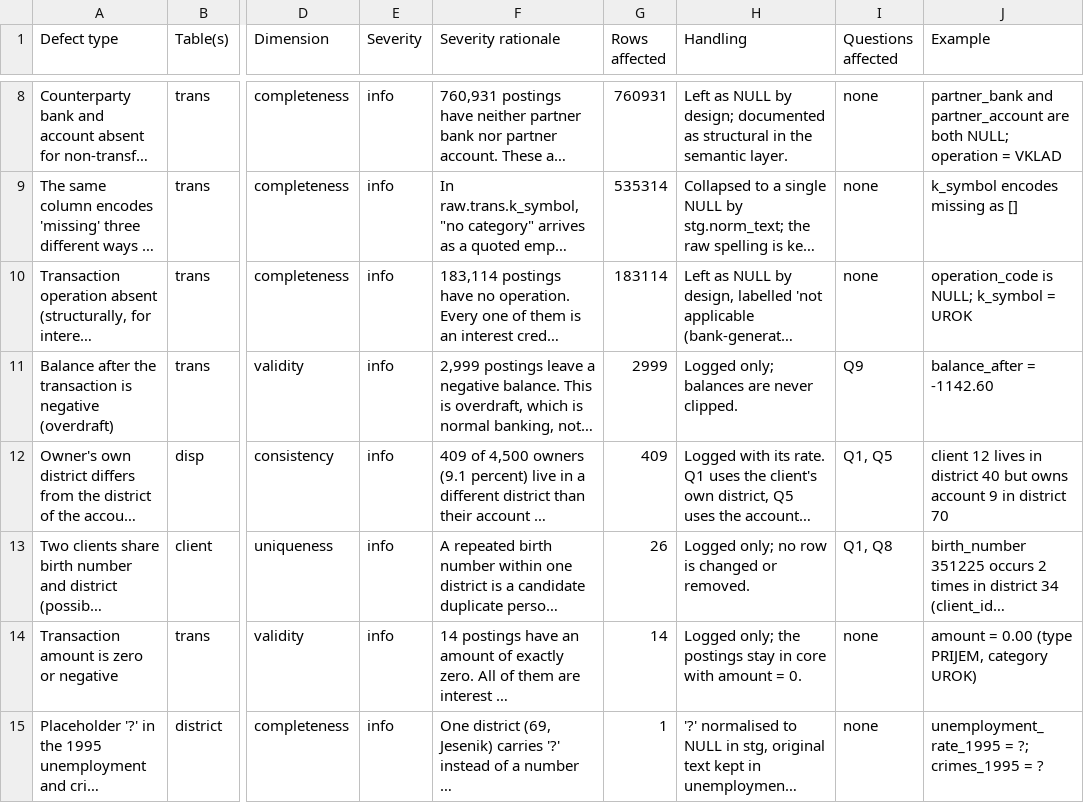
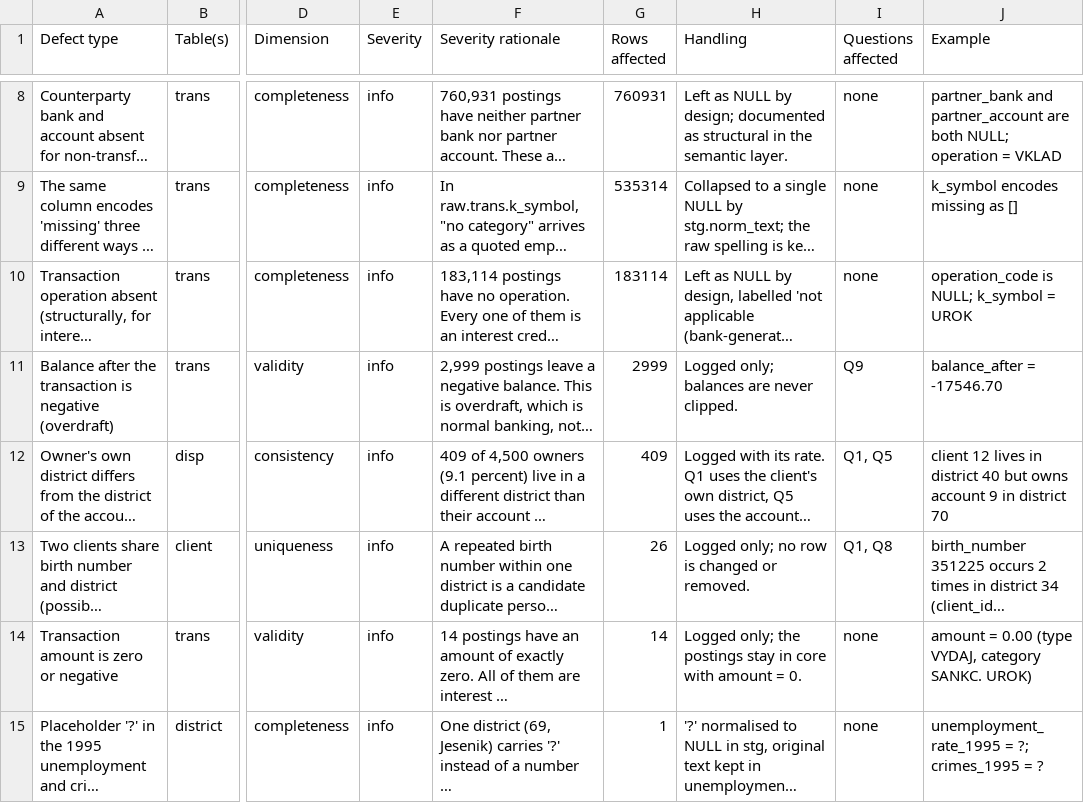
Before and after one commit to robindebruyne1234/Loan-valid-DQ, a CSV file: deliverables/defects.csv, drawn as a sheet; only a part is shown, gaps mark what is left out; long unchanged cells end in …; the diff names each change by its address in the sheet, - before the commit and + after, or states it on an @@ line.

```diff
--- a/deliverables/defects.csv
+++ b/deliverables/defects.csv
-J11 (Example): balance_after = -1142.60
+J11 (Example): balance_after = -17546.70
-J14 (Example): amount = 0.00 (type PRIJEM, category UROK)
+J14 (Example): amount = 0.00 (type VYDAJ, category SANKC. UROK)
```
Also changed, not shown: 41 other files.
